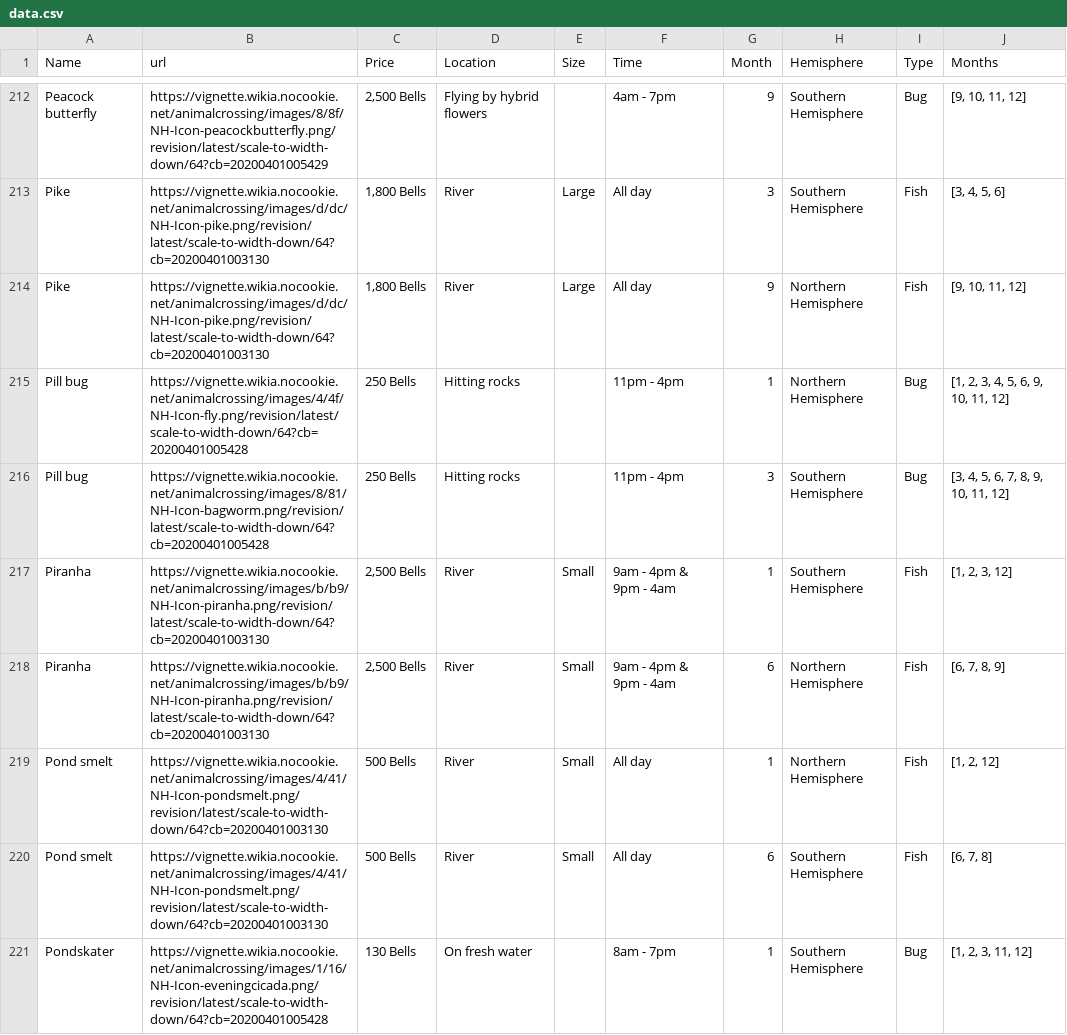
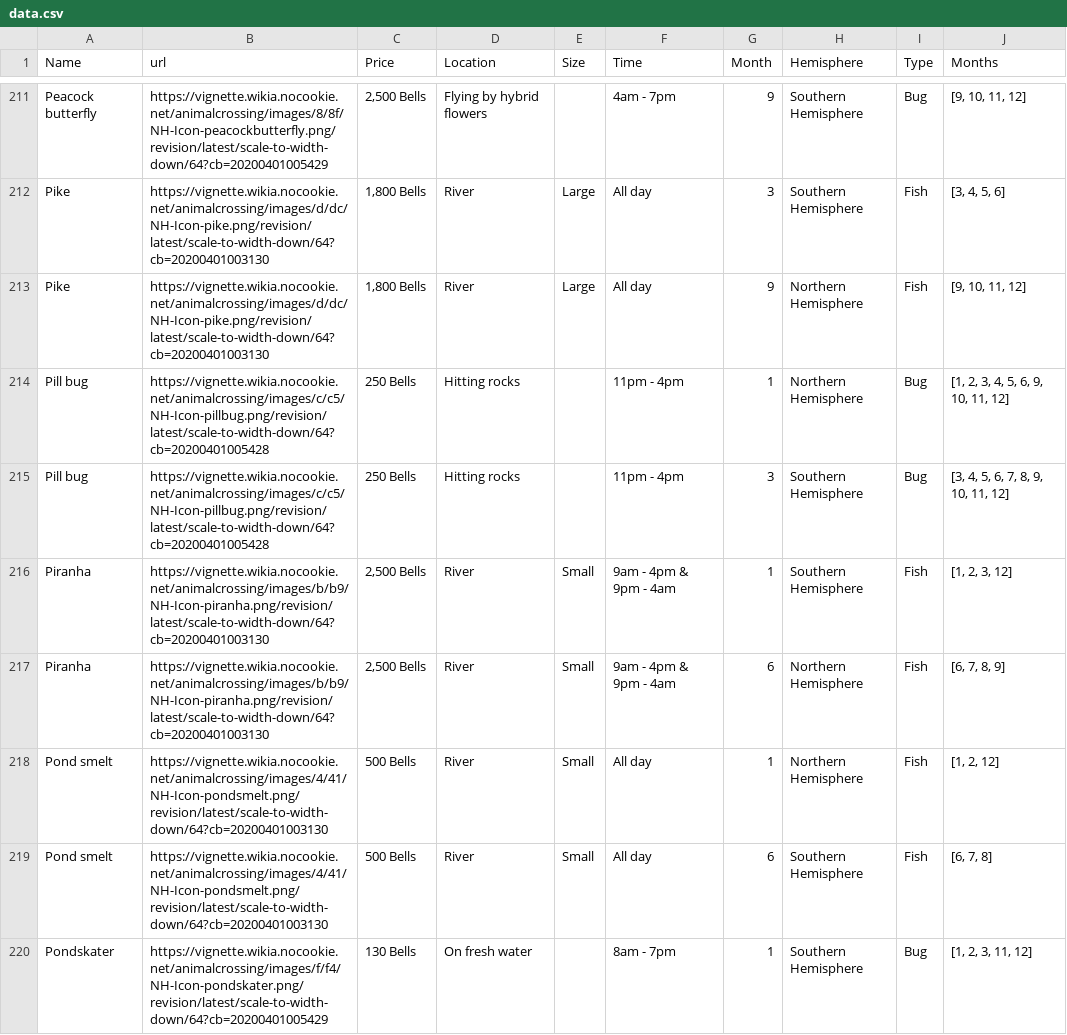
Before and after one commit to lihaobhsfer/my-animal-crossing-catching-guide, a CSV file: src/data/data.csv, drawn as a sheet; only a part is shown, gaps mark what is left out; the diff covers the shown part only.

```diff
--- a/src/data/data.csv
+++ b/src/data/data.csv
@@ -214,4 +213,4 @@ Pike|https://vignette.wikia.nocookie.net/animalcrossing/images/d/dc/NH-Icon-pike
 Pike|https://vignette.wikia.nocookie.net/animalcrossing/images/d/dc/NH-Icon-pike.png/revision/latest/scale-to-width-down/64?cb=20200401003130|1,800 Bells|River|Large|All day|9|Northern Hemisphere|Fish|[9, 10, 11, 12]
-Pill bug|https://vignette.wikia.nocookie.net/animalcrossing/images/4/4f/NH-Icon-fly.png/revision/latest/scale-to-width-down/64?cb=20200401005428|250 Bells|Hitting rocks||11pm - 4pm|1|Northern Hemisphere|Bug|[1, 2, 3, 4, 5, 6, 9, 10, 11, 12]
-Pill bug|https://vignette.wikia.nocookie.net/animalcrossing/images/8/81/NH-Icon-bagworm.png/revision/latest/scale-to-width-down/64?cb=20200401005428|250 Bells|Hitting rocks||11pm - 4pm|3|Southern Hemisphere|Bug|[3, 4, 5, 6, 7, 8, 9, 10, 11, 12]
+Pill bug|https://vignette.wikia.nocookie.net/animalcrossing/images/c/c5/NH-Icon-pillbug.png/revision/latest/scale-to-width-down/64?cb=20200401005428|250 Bells|Hitting rocks||11pm - 4pm|1|Northern Hemisphere|Bug|[1, 2, 3, 4, 5, 6, 9, 10, 11, 12]
+Pill bug|https://vignette.wikia.nocookie.net/animalcrossing/images/c/c5/NH-Icon-pillbug.png/revision/latest/scale-to-width-down/64?cb=20200401005428|250 Bells|Hitting rocks||11pm - 4pm|3|Southern Hemisphere|Bug|[3, 4, 5, 6, 7, 8, 9, 10, 11, 12]
 Piranha|https://vignette.wikia.nocookie.net/animalcrossing/images/b/b9/NH-Icon-piranha.png/revision/latest/scale-to-width-down/64?cb=20200401003130|2,500 Bells|River|Small|9am - 4pm & 9pm - 4am|1|Southern Hemisphere|Fish|[1, 2, 3, 12]
@@ -220,2 +219,2 @@ Pond smelt|https://vignette.wikia.nocookie.net/animalcrossing/images/4/41/NH-Ico
 Pond smelt|https://vignette.wikia.nocookie.net/animalcrossing/images/4/41/NH-Icon-pondsmelt.png/revision/latest/scale-to-width-down/64?cb=20200401003130|500 Bells|River|Small|All day|6|Southern Hemisphere|Fish|[6, 7, 8]
-Pondskater|https://vignette.wikia.nocookie.net/animalcrossing/images/1/16/NH-Icon-eveningcicada.png/revision/latest/scale-to-width-down/64?cb=20200401005428|130 Bells|On fresh water||8am - 7pm|1|Southern Hemisphere|Bug|[1, 2, 3, 11, 12]
+Pondskater|https://vignette.wikia.nocookie.net/animalcrossing/images/f/f4/NH-Icon-pondskater.png/revision/latest/scale-to-width-down/64?cb=20200401005429|130 Bells|On fresh water||8am - 7pm|1|Southern Hemisphere|Bug|[1, 2, 3, 11, 12]
```
Also changed, not shown: 1 removed row and 138 edited cells elsewhere in this file, 1 other file.
